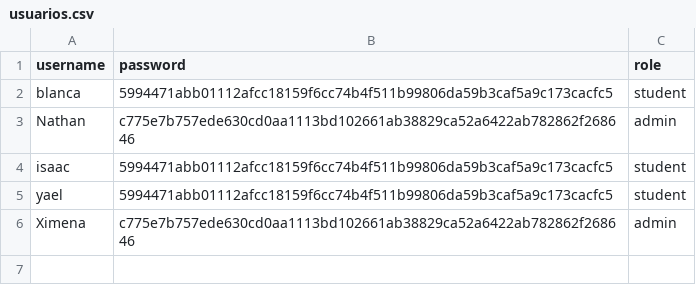
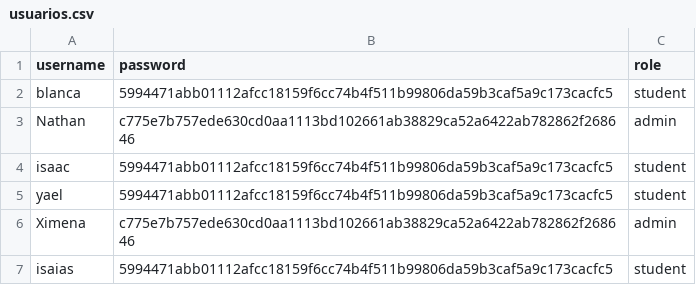
Before and after one commit to A01749595/firma-digital, a CSV file: usuarios.csv, drawn as a sheet.

Commit message:
Update usuarios.csv at 2025-06-08 05:31:12

```diff
--- a/usuarios.csv
+++ b/usuarios.csv
@@ -6 +6,2 @@ yael,5994471abb01112afcc18159f6cc74b4f511b99806da59b3caf5a9c173cacfc5,student
 Ximena,c775e7b757ede630cd0aa1113bd102661ab38829ca52a6422ab782862f268646,admin
+isaias,5994471abb01112afcc18159f6cc74b4f511b99806da59b3caf5a9c173cacfc5,student
```
